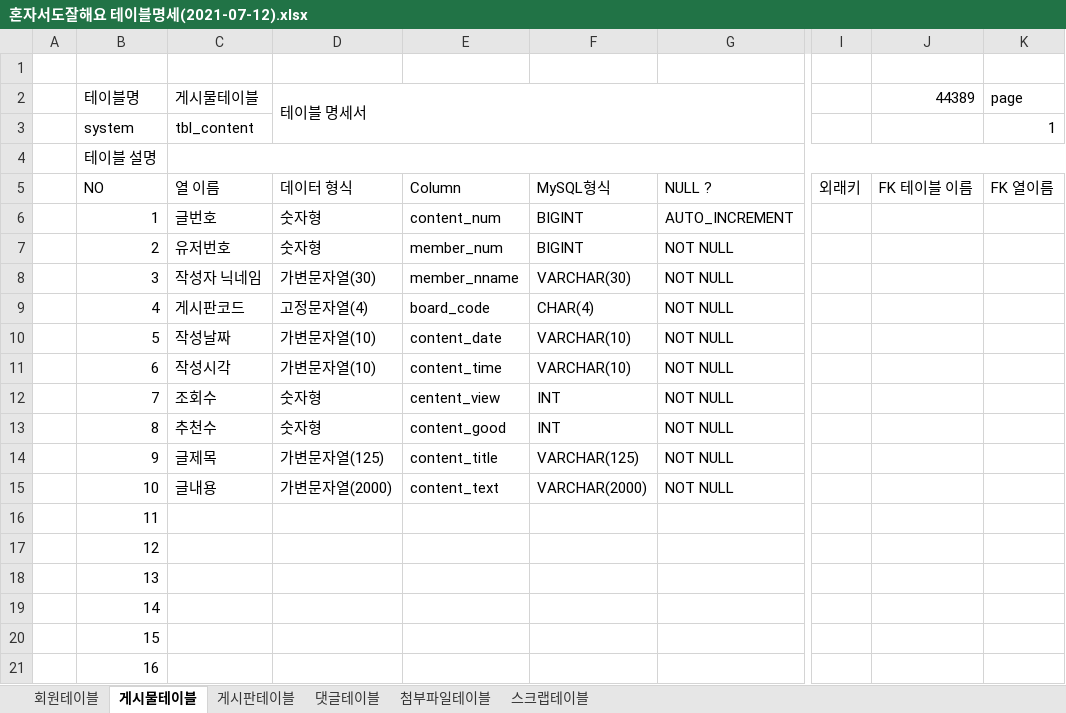
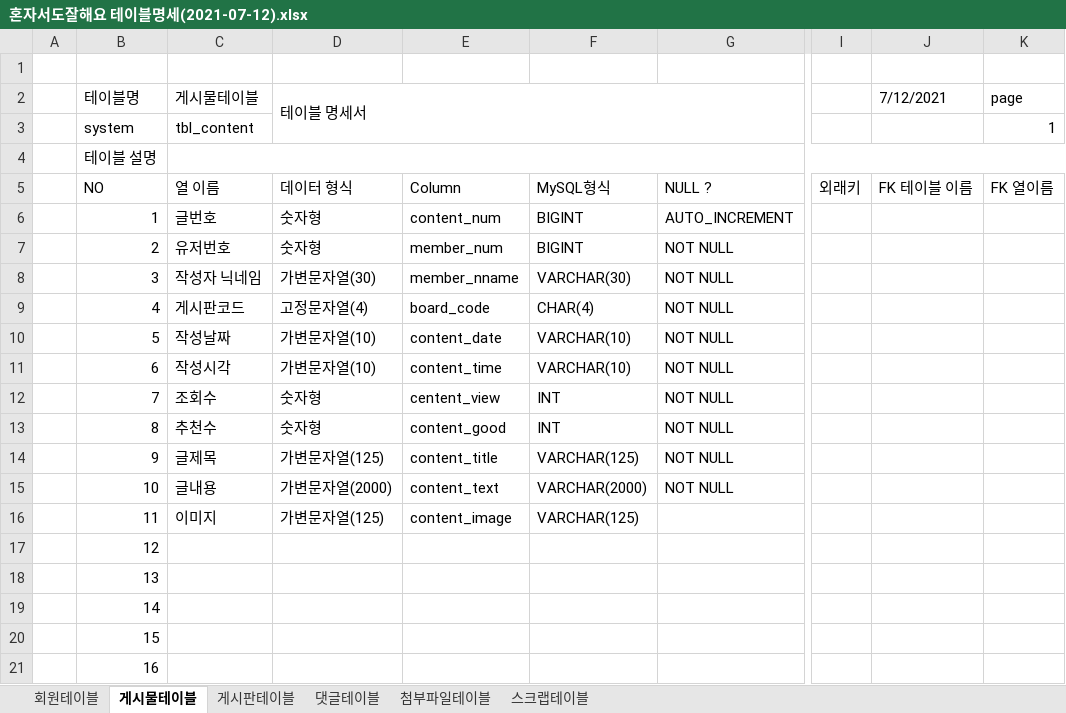
Before and after one commit to ioo1332/Biz-403_2021_06_Spring-MVC, an Excel workbook: TeamProject_HONJAL/DBMS/혼자서도잘해요 테이블명세(2021-07-12).xlsx, sheet 게시물테이블, drawn as a sheet; only a part is shown, gaps mark what is left out; values as stored, in another font and other column widths than the file's, no cell formats; the diff names each change by its address in the sheet, - before the commit and + after, or states it on an @@ line.

```diff
--- a/TeamProject_HONJAL/DBMS/혼자서도잘해요 테이블명세(2021-07-12).xlsx (sheet 게시물테이블)
+++ b/TeamProject_HONJAL/DBMS/혼자서도잘해요 테이블명세(2021-07-12).xlsx (sheet 게시물테이블)
-J2: 44389
+J2: 7/12/2021
-C16 (게시물테이블): (empty)
+C16 (게시물테이블): 이미지
-D16 (테이블 명세서): (empty)
+D16 (테이블 명세서): 가변문자열(125)
-E16: (empty)
+E16: content_image
-F16: (empty)
+F16: VARCHAR(125)
```
Also changed, not shown: sheet 댓글테이블, sheet 회원테이블, sheet 스크랩테이블, sheet 게시판테이블, sheet 첨부파일테이블, cell formats, 18 other files.
